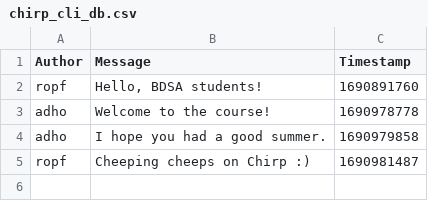
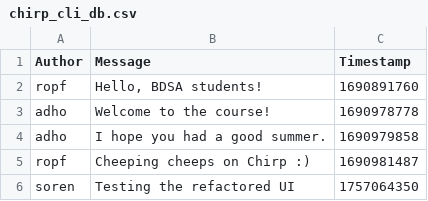
Before and after one commit to ITU-BDSA2025-GROUP14/Chirp, a CSV file: data/chirp_cli_db.csv, drawn as a sheet; the diff names each change by its address in the sheet, - before the commit and + after, or states it on an @@ line.

```diff
--- a/data/chirp_cli_db.csv
+++ b/data/chirp_cli_db.csv
+row 6: soren | Testing the refactored UI | 1757064350
```
Also changed, not shown: 3 other files.
